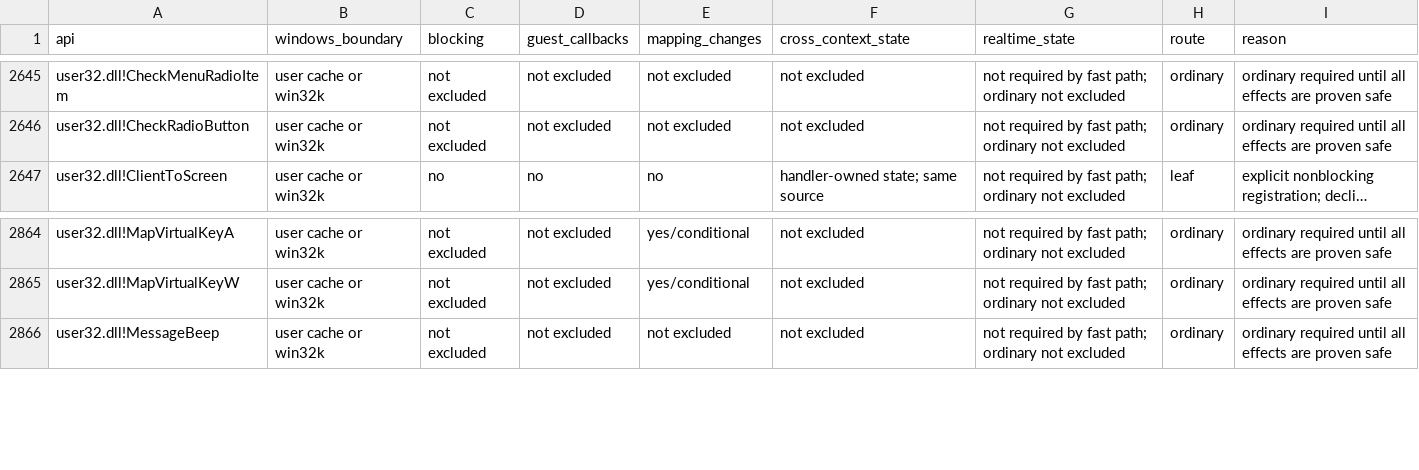
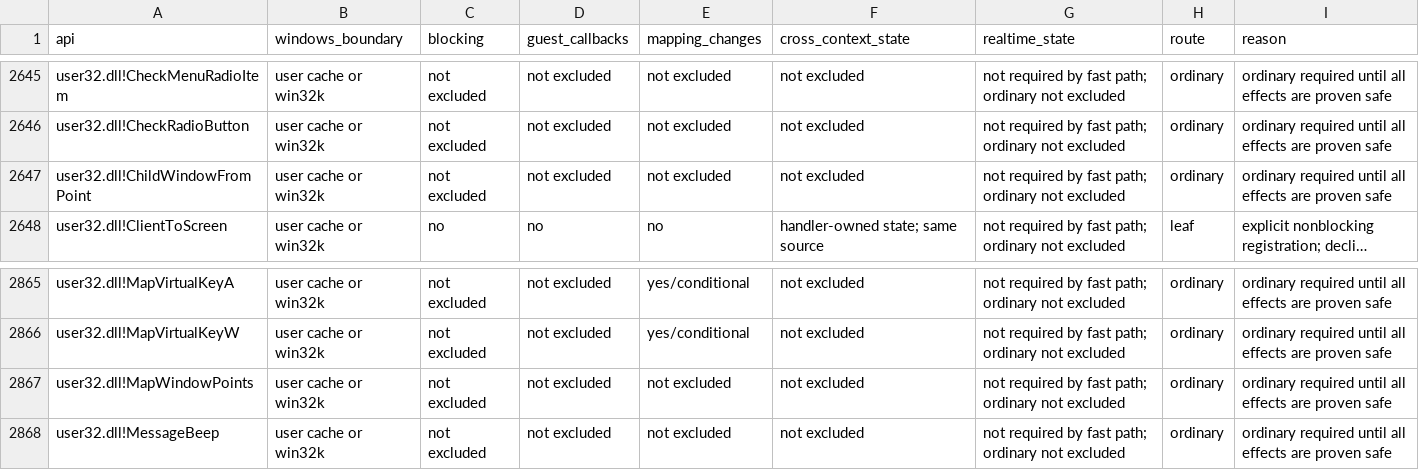
Before and after one commit to hitode-project/hitode, a TSV file: docs/host-call-boundary.tsv, drawn as a sheet; only a part is shown, gaps mark what is left out; long unchanged cells end in …; the diff names each change by its address in the sheet, - before the commit and + after, or states it on an @@ line.

Commit message:
feat(user32): map window points and find immediate children
Use the shared window geometry for MapWindowPoints and ChildWindowFromPoint, retaining hidden and disabled immediate children in z-order. Model inherited RTL layout, mirrored physical child bounds and the documented two-point RECT swap. Physical hit testing and host mouse delivery use those same bounds and logical client coordinates.

Complete-range validation precedes writes; overflow and inaccessible buffers use the existing USER invalid-parameter/no-access error conventions. Authored guests cover signed offsets, nested and mirrored windows, RTL inheritance, host input delivery, invalid handles and read-only buffers on interpreter, JIT and reference backends.

Validation: the seven window-creation tests and changed-crate Clippy pass. Broader USER unit tests pass 127 of 128: the existing LoadImageA overlay test fails because VFS delegates mixed non-ASCII filename/ASCII-case lookup to the case-sensitive host. That VFS behavior is outside this change and remains untouched.

```diff
--- a/docs/host-call-boundary.tsv
+++ b/docs/host-call-boundary.tsv
+row 2647: user32.dll!ChildWindowFromPoint | user cache or win32k | not excluded | not excluded | not excluded | not excluded | not required by fast path; ordinary not excluded | ordinary | ordinary required until all effects are proven safe
+row 2867: user32.dll!MapWindowPoints | user cache or win32k | not excluded | not excluded | not excluded | not excluded | not required by fast path; ordinary not excluded | ordinary | ordinary required until all effects are proven safe
```
Also changed, not shown: 8 other files.
